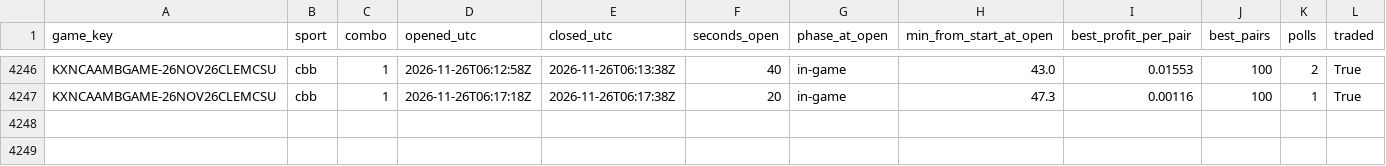
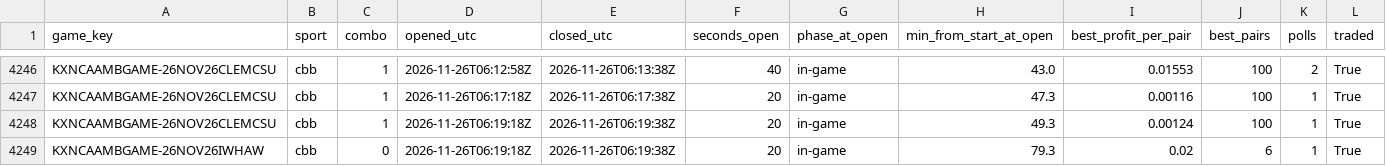
Before and after one commit to gwjp19/Garage-Band-Hedge-Fund, a CSV file: data/gaps.csv, drawn as a sheet; only a part is shown, gaps mark what is left out.

```diff
--- a/data/gaps.csv
+++ b/data/gaps.csv
@@ -4247 +4247,3 @@ KXNCAAMBGAME-26NOV26CLEMCSU,cbb,1,2026-11-26T06:12:58Z,2026-11-26T06:13:38Z,40,i
 KXNCAAMBGAME-26NOV26CLEMCSU,cbb,1,2026-11-26T06:17:18Z,2026-11-26T06:17:38Z,20,in-game,47.3,0.00116,100,1,True
+KXNCAAMBGAME-26NOV26CLEMCSU,cbb,1,2026-11-26T06:19:18Z,2026-11-26T06:19:38Z,20,in-game,49.3,0.00124,100,1,True
+KXNCAAMBGAME-26NOV26IWHAW,cbb,0,2026-11-26T06:19:18Z,2026-11-26T06:19:38Z,20,in-game,79.3,0.02,6,1,True
```
Also changed, not shown: data/rechecks.csv, 2 other files.
